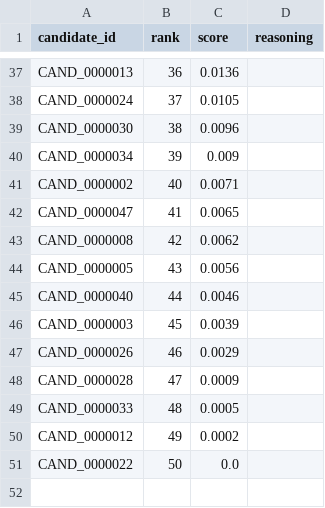
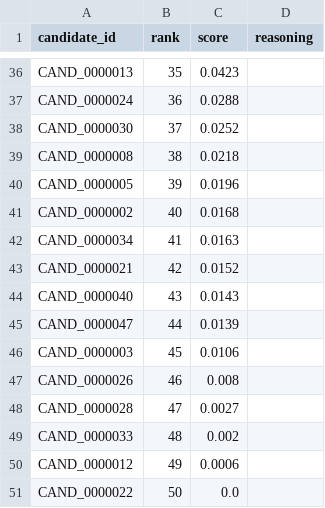
Before and after one commit to HimeshLaddha/TalentMatch_AI, a CSV file: backend/app/submission/submission.csv, drawn as a sheet; only a part is shown, gaps mark what is left out; removed rows and columns are numbered as before the commit, all else as after; the diff covers the shown part only; the diff names each change by its address in the sheet, - before the commit and + after, or states it on an @@ line.

```diff
--- a/backend/app/submission/submission.csv
+++ b/backend/app/submission/submission.csv
-B36 (rank): 36
+B36 (rank): 35
-C36 (score): 0.0136
+C36 (score): 0.0423
-B37 (rank): 37
+B37 (rank): 36
-C37 (score): 0.0105
+C37 (score): 0.0288
-B38 (rank): 38
+B38 (rank): 37
-C38 (score): 0.0096
+C38 (score): 0.0252
-row 40: CAND_0000034 | 39 | 0.009
+row 39: CAND_0000008 | 38 | 0.0218
+row 40: CAND_0000005 | 39 | 0.0196
-C41 (score): 0.0071
+C41 (score): 0.0168
-A42 (candidate_id): CAND_0000047
+A42 (candidate_id): CAND_0000034
-C42 (score): 0.0065
+C42 (score): 0.0163
-row 43: CAND_0000008 | 42 | 0.0062
-row 44: CAND_0000005 | 43 | 0.0056
+row 43: CAND_0000021 | 42 | 0.0152
-B44 (rank): 44
+B44 (rank): 43
-C44 (score): 0.0046
+C44 (score): 0.0143
+row 45: CAND_0000047 | 44 | 0.0139
-C46 (score): 0.0039
+C46 (score): 0.0106
-C47 (score): 0.0029
+C47 (score): 0.008
-C48 (score): 0.0009
+C48 (score): 0.0027
-C49 (score): 0.0005
+C49 (score): 0.002
-C50 (score): 0.0002
+C50 (score): 0.0006
```
Also changed, not shown: 12 added rows, 13 removed rows and 40 edited cells elsewhere in this file, 2 other files.
